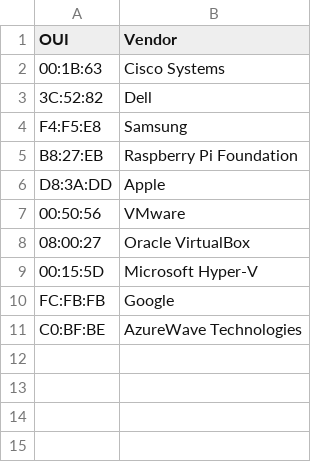
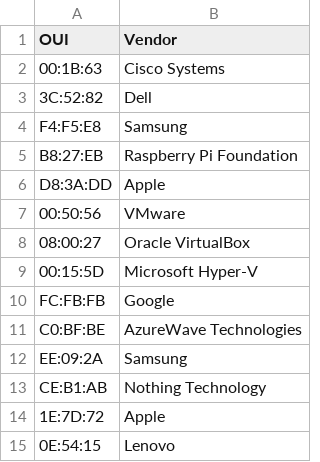
Before and after one commit to dankb420/LANGuard, a CSV file: data/oui.csv, drawn as a sheet.

```diff
--- a/data/oui.csv
+++ b/data/oui.csv
@@ -11 +11,5 @@ FC:FB:FB,Google
 C0:BF:BE,AzureWave Technologies
+EE:09:2A,Samsung
+CE:B1:AB,Nothing Technology
+1E:7D:72,Apple
+0E:54:15,Lenovo
```
Also changed, not shown: 3 other files.
